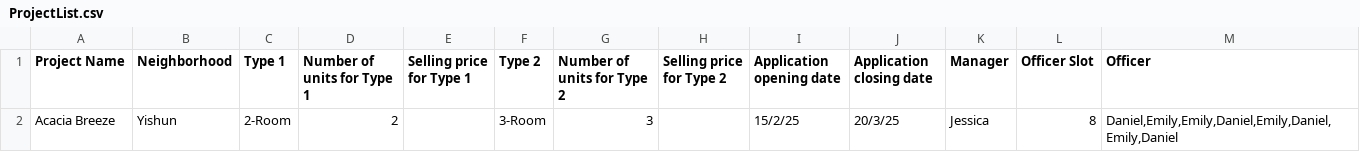
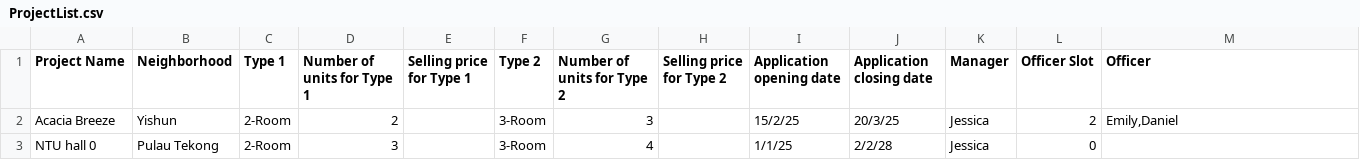
Before and after one commit to Alisrei/SC2002-Project, a CSV file: ProjectList.csv, drawn as a sheet.

```diff
--- a/ProjectList.csv
+++ b/ProjectList.csv
@@ -1,2 +1,3 @@
 Project Name,Neighborhood,Type 1,Number of units for Type 1,Selling price for Type 1,Type 2,Number of units for Type 2,Selling price for Type 2,Application opening date,Application closing date,Manager,Officer Slot,Officer
-Acacia Breeze,Yishun,2-Room,2,,3-Room,3,,15/2/25,20/3/25,Jessica,8,"Daniel,Emily,Emily,Daniel,Emily,Daniel,Emily,Daniel"
+Acacia Breeze,Yishun,2-Room,2,,3-Room,3,,15/2/25,20/3/25,Jessica,2,"Emily,Daniel"
+NTU hall 0,Pulau Tekong,2-Room,3,,3-Room,4,,1/1/25,2/2/28,Jessica,0,""
```
Also changed, not shown: out/production/SC2002-Project/ProjectList.csv, 12 other files.
